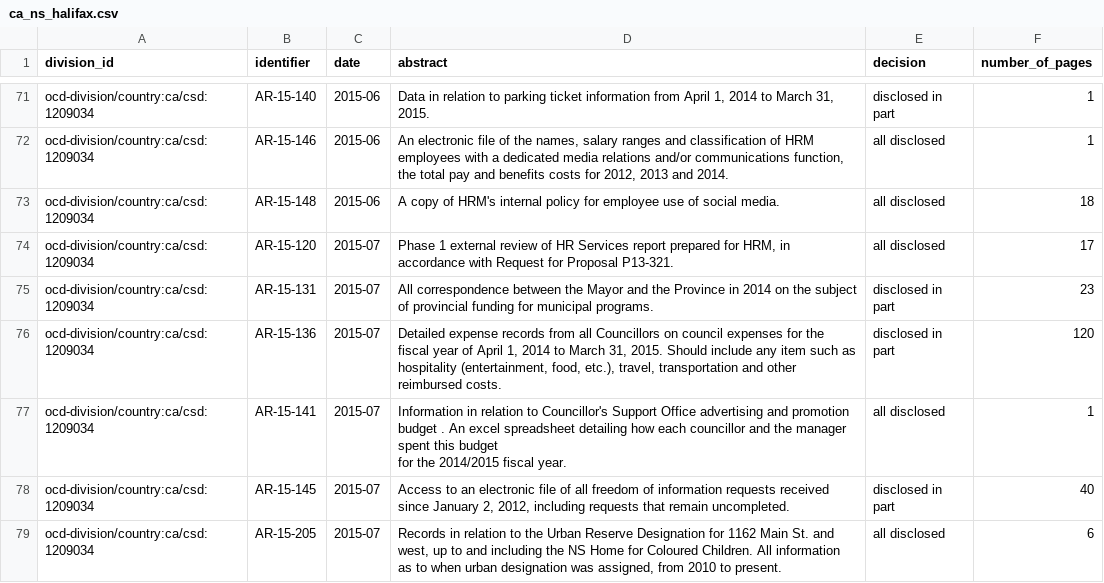
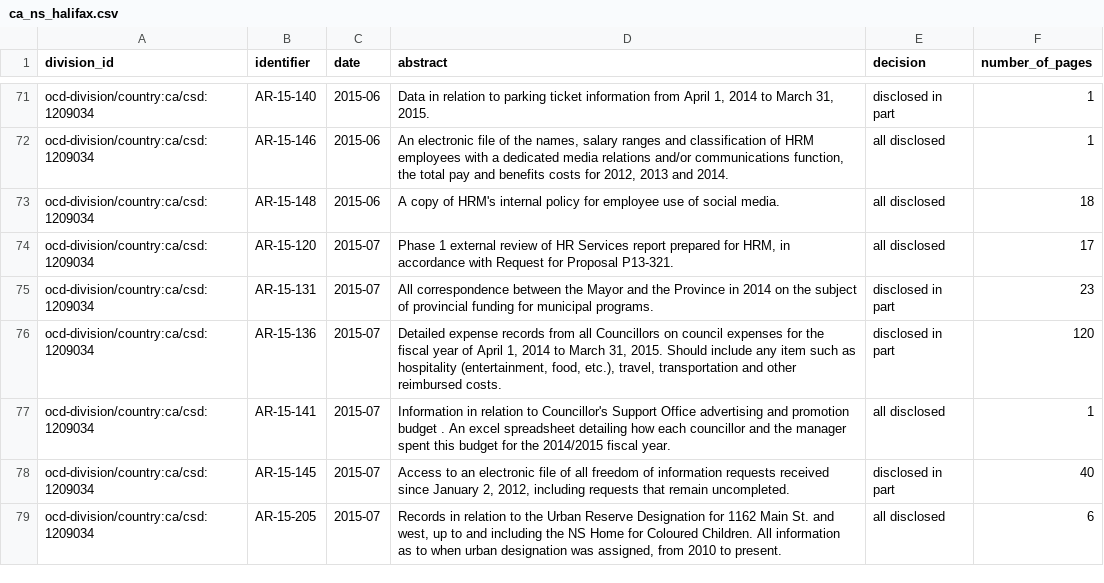
Before and after one commit to jpmckinney/information_request_summaries_and_responses, a CSV file: summaries/ca_ns_halifax.csv, drawn as a sheet; only a part is shown, gaps mark what is left out; the diff names each change by its address in the sheet, - before the commit and + after, or states it on an @@ line.

Commit message:
ca_ns_halifax: squeeze whitespace

```diff
--- a/summaries/ca_ns_halifax.csv
+++ b/summaries/ca_ns_halifax.csv
-D77 (abstract): …fiscal year.
+D77 (abstract): …fiscal year.
```
Also changed, not shown: 1 other file.
